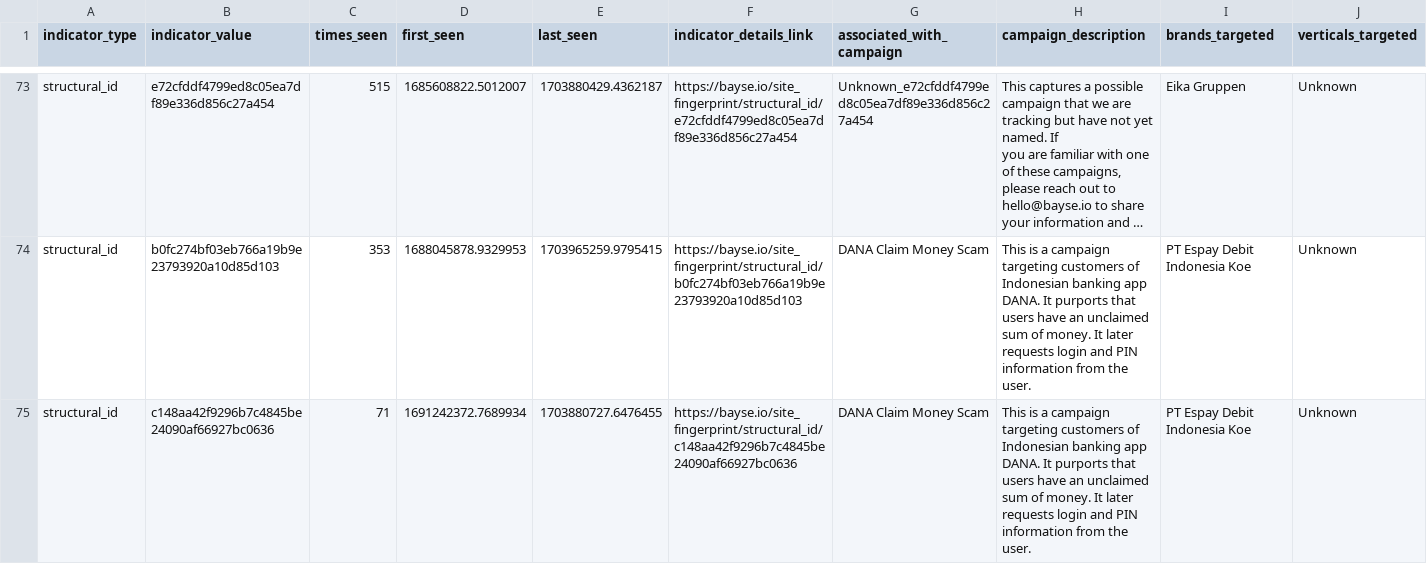
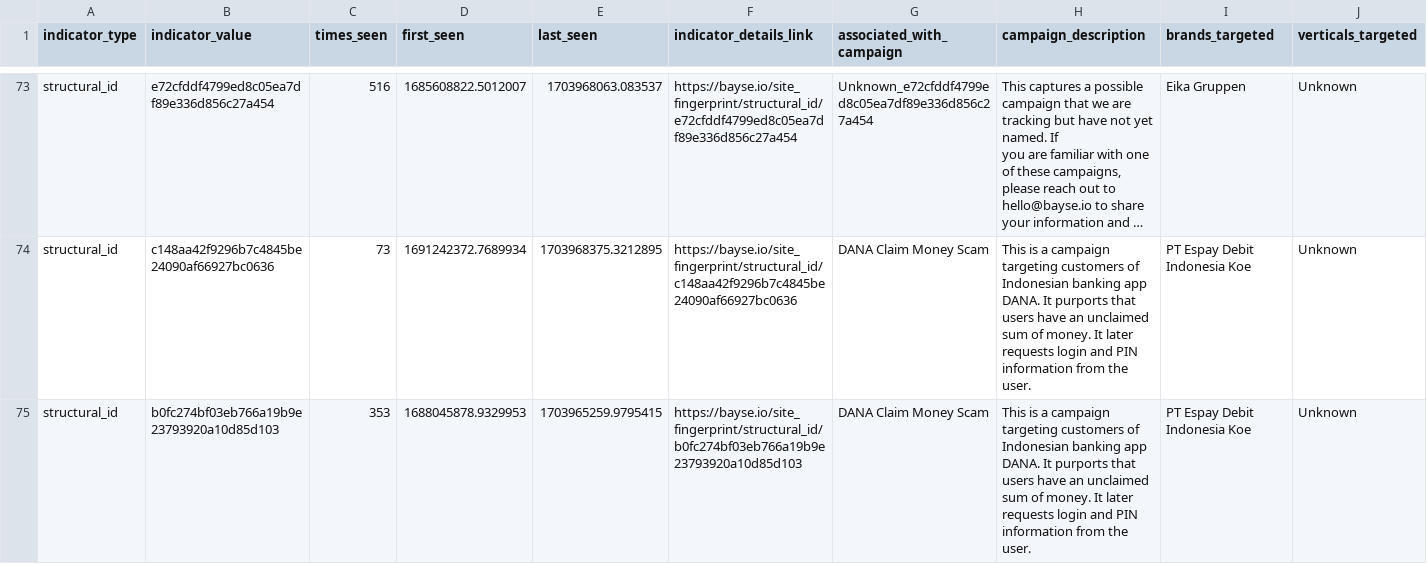
Before and after one commit to BayseIntelligence/durable_IOCs, a CSV file: durable_iocs.csv, drawn as a sheet; only a part is shown, gaps mark what is left out; long unchanged cells end in …; removed rows and columns are numbered as before the commit, all else as after; rows hold the shown columns only; the diff covers the shown part only; the diff names each change by its address in the sheet, - before the commit and + after, or states it on an @@ line.

Commit message:
Update indicators for active campaigns

```diff
--- a/durable_iocs.csv
+++ b/durable_iocs.csv
-C73 (times_seen): 515
+C73 (times_seen): 516
-E73 (last_seen): 1703880429.4362187
+E73 (last_seen): 1703968063.083537
+row 74: structural_id | c148aa42f9296b7c4845be24090af66927bc0636 | 73 | 1691242372.7689934 | 1703968375.3212895 | https://bayse.io/site_fingerprint/structural_id/c148aa42f9296b7c4845be24090af66927bc0636 | DANA Claim Money Scam | This is a campaign targeting customers of Indonesian banking app DANA. It purports that users have an unclaimed sum of money. It later requests login and PIN information from the user. | PT Espay Debit Indonesia Koe | Unknown
-row 75: structural_id | c148aa42f9296b7c4845be24090af66927bc0636 | 71 | 1691242372.7689934 | 1703880727.6476455 | https://bayse.io/site_fingerprint/structural_id/c148aa42f9296b7c4845be24090af66927bc0636 | DANA Claim Money Scam | This is a campaign targeting customers of Indonesian banking app DANA. It purports that users have an unclaimed sum of money. It later requests login and PIN information from the user. | PT Espay Debit Indonesia Koe | Unknown
```
Also changed, not shown: 3 added rows, 3 removed rows and 94 edited cells elsewhere in this file.
